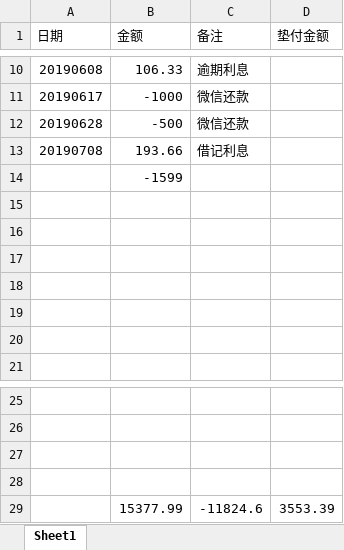
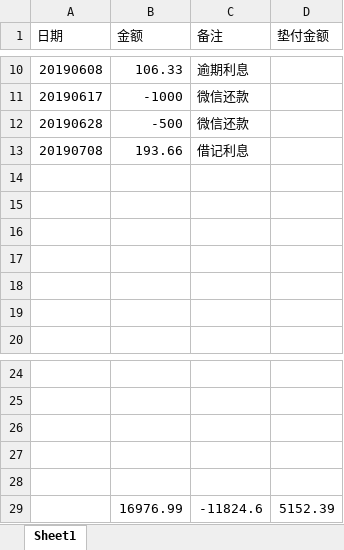
Before and after one commit to leitianjin/calc, an Excel workbook: 借款明细.xlsx, sheet Sheet1, drawn as a sheet; only a part is shown, gaps mark what is left out; values as stored, in another font and other column widths than the file's, no borders; removed rows and columns are numbered as before the commit, all else as after; the diff names each change by its address in the sheet, - before the commit and + after, or states it on an @@ line.

```diff
--- a/借款明细.xlsx (sheet Sheet1)
+++ b/借款明细.xlsx (sheet Sheet1)
-row 14:  | -1599
-row 28:  | 15377.99 | -11824.6 | 3553.39
+row 28: (empty)
+row 29:  | 16976.99 | -11824.6 | 5152.39
```
Also changed, not shown: a.xlsx.
